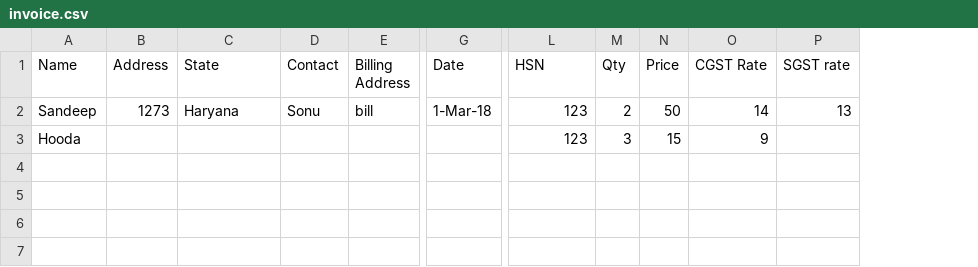
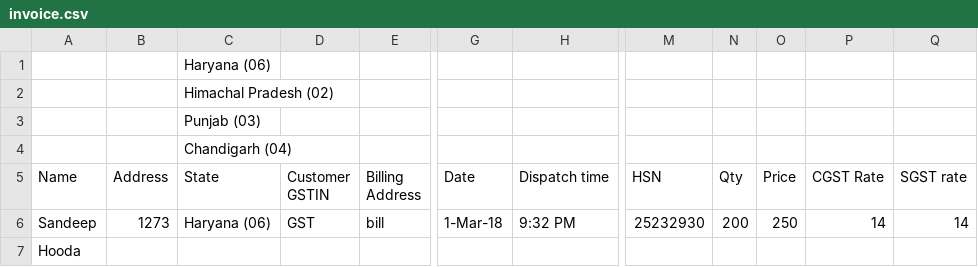
Before and after one commit to SandeepHooda/MyGstInvoice-offline, a CSV file: data/invoice.csv, drawn as a sheet; only a part is shown, gaps mark what is left out; removed rows and columns are numbered as before the commit, all else as after; rows hold the shown columns only; the diff names each change by its address in the sheet, - before the commit and + after, or states it on an @@ line.

Commit message:
changes

```diff
--- a/data/invoice.csv
+++ b/data/invoice.csv
-column D (Contact), row 2: Sonu
+column D (Customer GSTIN), row 6: GST
+column H (Dispatch time), row 6: 9:32 PM
+row 1:  |  | Haryana (06)
+row 2:  |  | Himachal Pradesh (02)
+row 3:  |  | Punjab (03)
+row 4:  |  | Chandigarh (04)
-C6 (State): Haryana
+C6 (State): Haryana (06)
-M6 (HSN): 123
+M6 (HSN): 25232930
-N6 (Qty): 2
+N6 (Qty): 200
-O6 (Price): 50
+O6 (Price): 250
-Q6 (SGST rate): 13
+Q6 (SGST rate): 14
-M7 (HSN): 123
+M7 (HSN): (empty)
-N7 (Qty): 3
+N7 (Qty): (empty)
-O7 (Price): 15
+O7 (Price): (empty)
-P7 (CGST Rate): 9
+P7 (CGST Rate): (empty)
```
